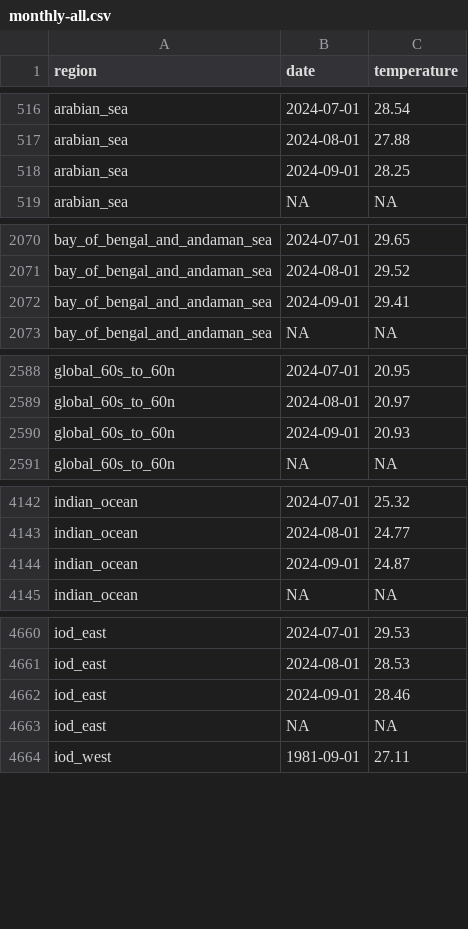
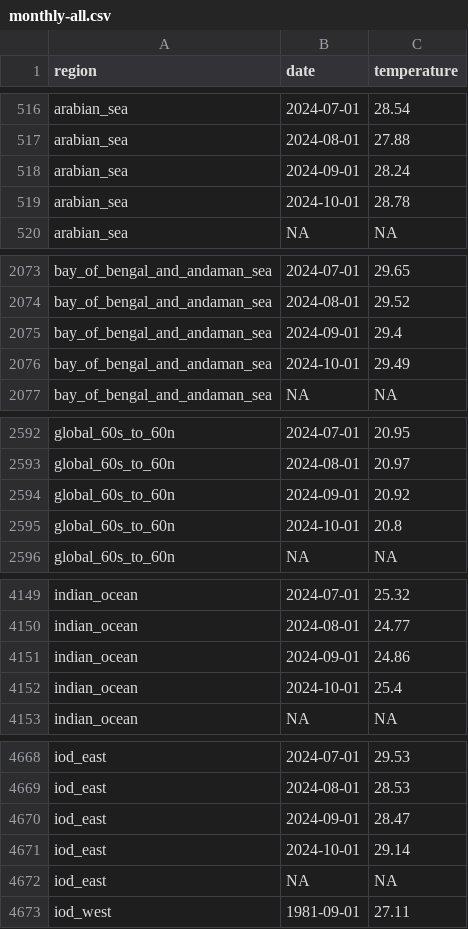
Before and after one commit to 360-info/tracker-ocean-temperatures, a CSV file: data/monthly-all.csv, drawn as a sheet; only a part is shown, gaps mark what is left out; the diff covers the shown part only.

```diff
--- a/data/monthly-all.csv
+++ b/data/monthly-all.csv
@@ -517,3 +517,4 @@ arabian_sea,2024-07-01,28.54
 arabian_sea,2024-08-01,27.88
-arabian_sea,2024-09-01,28.25
+arabian_sea,2024-09-01,28.24
+arabian_sea,2024-10-01,28.78
 arabian_sea,NA,NA
@@ -2071,3 +2074,4 @@ bay_of_bengal_and_andaman_sea,2024-07-01,29.65
 bay_of_bengal_and_andaman_sea,2024-08-01,29.52
-bay_of_bengal_and_andaman_sea,2024-09-01,29.41
+bay_of_bengal_and_andaman_sea,2024-09-01,29.4
+bay_of_bengal_and_andaman_sea,2024-10-01,29.49
 bay_of_bengal_and_andaman_sea,NA,NA
@@ -2589,3 +2593,4 @@ global_60s_to_60n,2024-07-01,20.95
 global_60s_to_60n,2024-08-01,20.97
-global_60s_to_60n,2024-09-01,20.93
+global_60s_to_60n,2024-09-01,20.92
+global_60s_to_60n,2024-10-01,20.8
 global_60s_to_60n,NA,NA
@@ -4143,3 +4150,4 @@ indian_ocean,2024-07-01,25.32
 indian_ocean,2024-08-01,24.77
-indian_ocean,2024-09-01,24.87
+indian_ocean,2024-09-01,24.86
+indian_ocean,2024-10-01,25.4
 indian_ocean,NA,NA
@@ -4661,3 +4669,4 @@ iod_east,2024-07-01,29.53
 iod_east,2024-08-01,28.53
-iod_east,2024-09-01,28.46
+iod_east,2024-09-01,28.47
+iod_east,2024-10-01,29.14
 iod_east,NA,NA
```
Also changed, not shown: 18 added rows and 5 edited cells elsewhere in this file, data/monthly/arabian_sea.csv, data/monthly/atlantic_ocean.csv, 22 other files.
